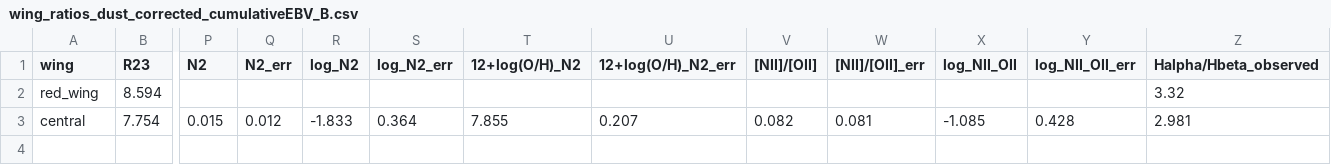
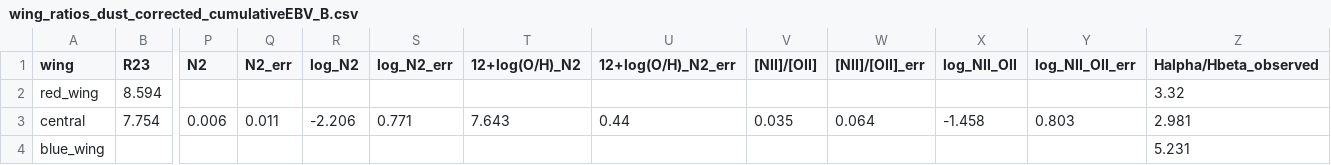
Before and after one commit to orianashi/Horseshoe, a CSV file: output/dust_corrected/dust_corrected_diagnostics/wing_ratios_dust_corrected_cumulativeEBV_B.csv, drawn as a sheet; only a part is shown, gaps mark what is left out; rows hold the shown columns only; the diff names each change by its address in the sheet, - before the commit and + after, or states it on an @@ line.

```diff
--- a/output/dust_corrected/dust_corrected_diagnostics/wing_ratios_dust_corrected_cumulativeEBV_B.csv
+++ b/output/dust_corrected/dust_corrected_diagnostics/wing_ratios_dust_corrected_cumulativeEBV_B.csv
-P3 (N2): 0.015
+P3 (N2): 0.006
-Q3 (N2_err): 0.012
+Q3 (N2_err): 0.011
-R3 (log_N2): -1.833
+R3 (log_N2): -2.206
-S3 (log_N2_err): 0.364
+S3 (log_N2_err): 0.771
-T3 (12+log(O/H)_N2): 7.855
+T3 (12+log(O/H)_N2): 7.643
-U3 (12+log(O/H)_N2_err): 0.207
+U3 (12+log(O/H)_N2_err): 0.44
-V3 ([NII]/[OII]): 0.082
+V3 ([NII]/[OII]): 0.035
-W3 ([NII]/[OII]_err): 0.081
+W3 ([NII]/[OII]_err): 0.064
-X3 (log_NII_OII): -1.085
+X3 (log_NII_OII): -1.458
-Y3 (log_NII_OII_err): 0.428
+Y3 (log_NII_OII_err): 0.803
+row 4: blue_wing |  |  |  |  |  |  |  |  |  |  |  | 5.231
```
Also changed, not shown: output/dust_corrected/dust_corrected_diagnostics/emission_lines_A_ratios_dust_corrected.csv, output/dust_corrected/dust_corrected_diagnostics/wing_ratios_dust_corrected_componentEBV_A.csv, 24 other files.
